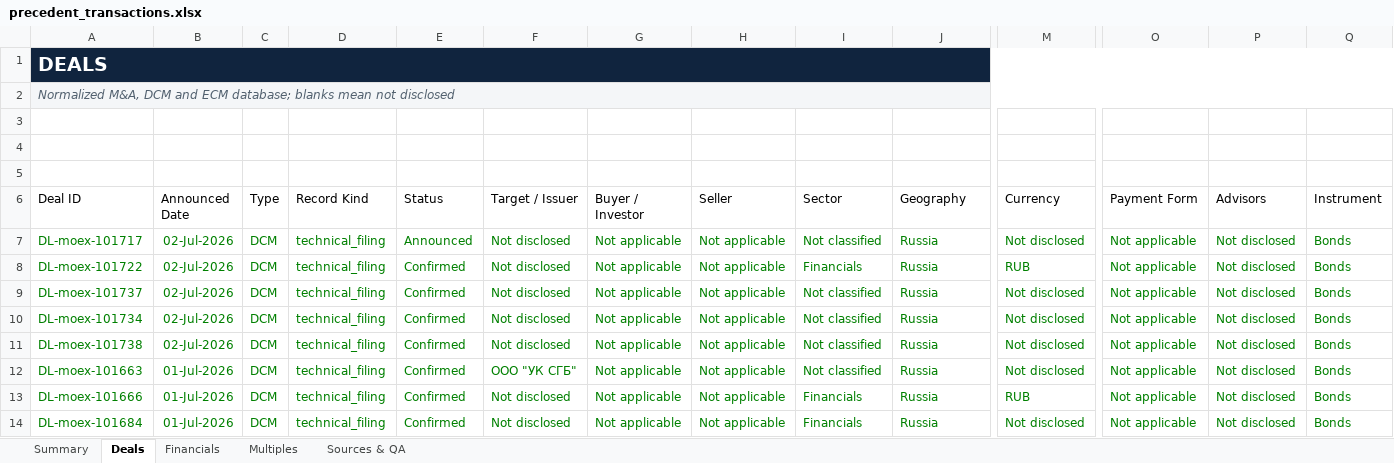
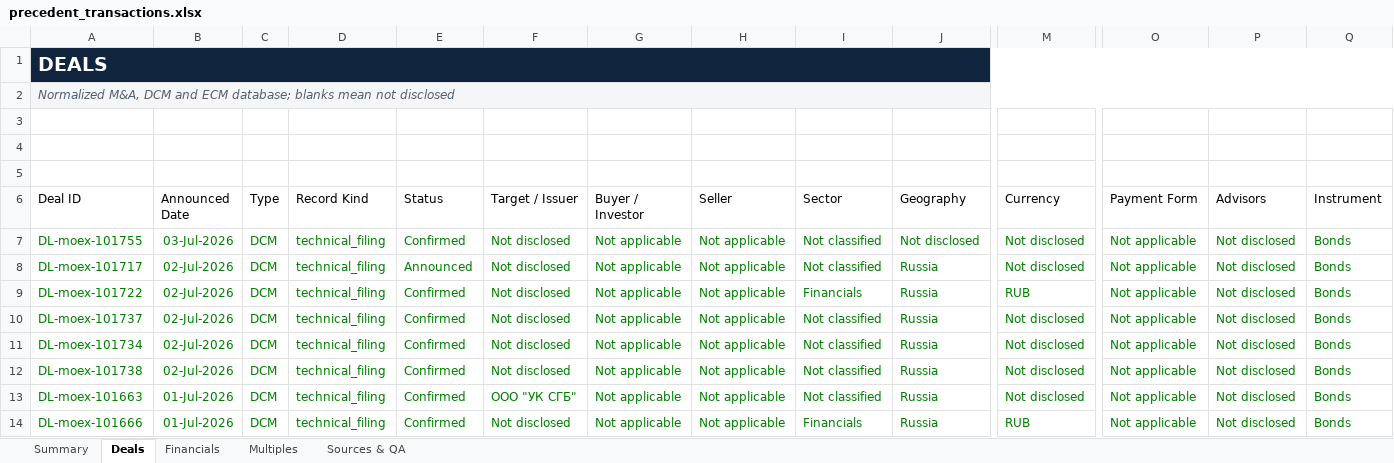
Before and after one commit to irisaurum/deal-markets-copilot, an Excel workbook: output/precedent_transactions.xlsx, sheet Deals, drawn as a sheet; only a part is shown, gaps mark what is left out; the shorter side is filled out with more unchanged rows; values as stored, in another font and other column widths than the file's, no borders; table styles not drawn; rows hold the shown columns only; the diff names each change by its address in the sheet, - before the commit and + after, or states it on an @@ line.

```diff
--- a/output/precedent_transactions.xlsx (sheet Deals)
+++ b/output/precedent_transactions.xlsx (sheet Deals)
+row 7: DL-moex-101755 | 03-Jul-2026 | DCM | technical_filing | Confirmed | Not disclosed | Not applicable | Not applicable | Not classified | Not disclosed | Not disclosed | Not applicable | Not disclosed | Bonds
```
Also changed, not shown: sheet Sources & QA, sheet Summary, 5 other files.
